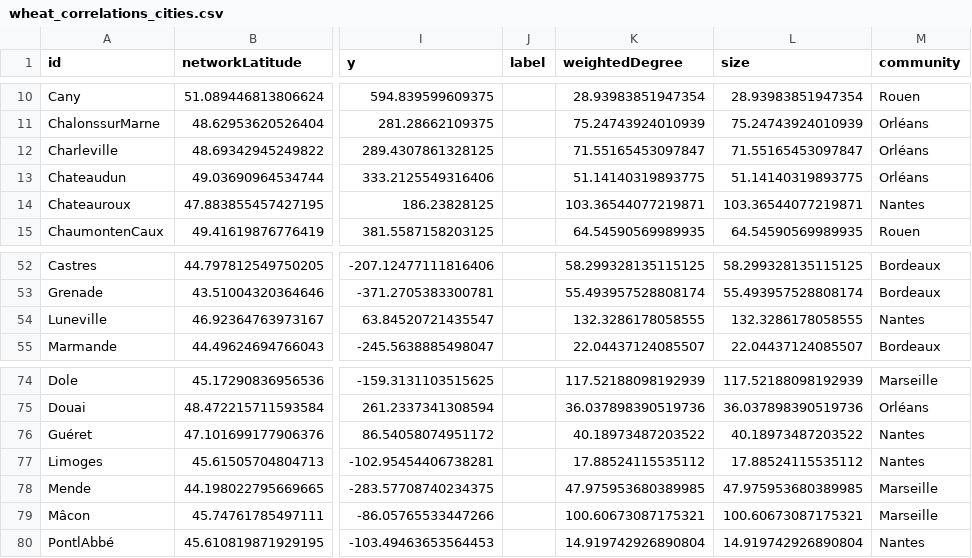
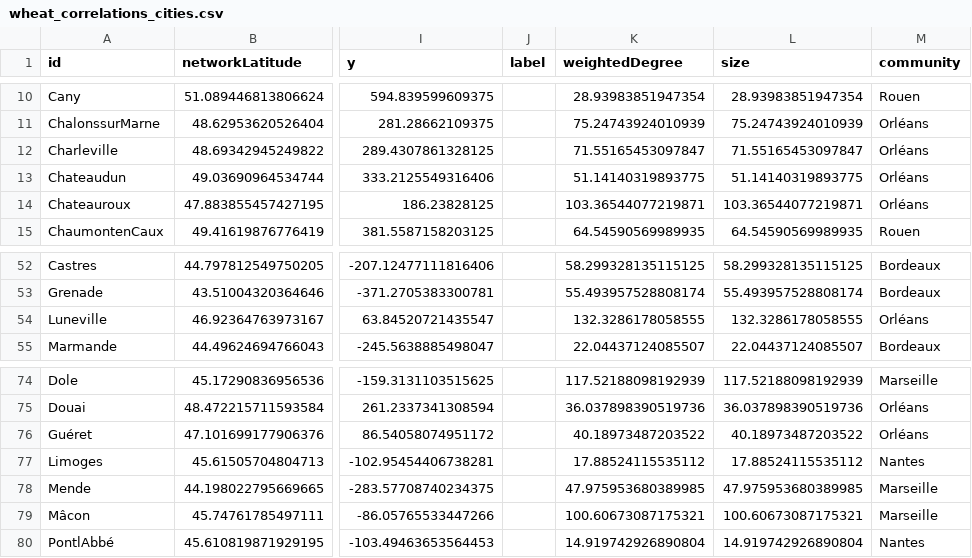
Before and after one commit to medialab/portic-storymaps-2023, a CSV file: data/wheat_correlations_cities.csv, drawn as a sheet; only a part is shown, gaps mark what is left out; the diff names each change by its address in the sheet, - before the commit and + after, or states it on an @@ line.

```diff
--- a/data/wheat_correlations_cities.csv
+++ b/data/wheat_correlations_cities.csv
-M14 (community): Nantes
+M14 (community): Orléans
-M54 (community): Nantes
+M54 (community): Orléans
-M76 (community): Nantes
+M76 (community): Orléans
```
Also changed, not shown: data/compare_french_ships_to_marseille_accross_time.csv, data/evolution-exports-levant.csv, 13 other files.
